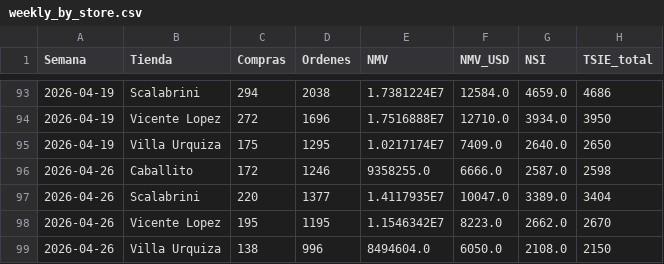
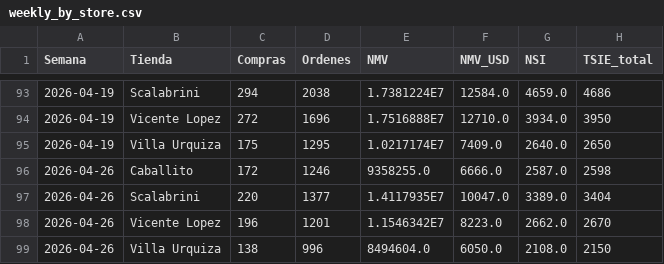
Before and after one commit to santiagorioboo-hub/proximity-groceries-scorecard, a CSV file: weekly_by_store.csv, drawn as a sheet; only a part is shown, gaps mark what is left out.

```diff
--- a/weekly_by_store.csv
+++ b/weekly_by_store.csv
@@ -97,3 +97,3 @@ Semana,Tienda,Compras,Ordenes,NMV,NMV_USD,NSI,TSIE_total
 2026-04-26,Scalabrini,220,1377,1.4117935E7,10047.0,3389.0,3404
-2026-04-26,Vicente Lopez,195,1195,1.1546342E7,8223.0,2662.0,2670
+2026-04-26,Vicente Lopez,196,1201,1.1546342E7,8223.0,2662.0,2670
 2026-04-26,Villa Urquiza,138,996,8494604.0,6050.0,2108.0,2150
```
Also changed, not shown: daily_growth_full.csv, daily_visits_full.csv, 4 other files.
